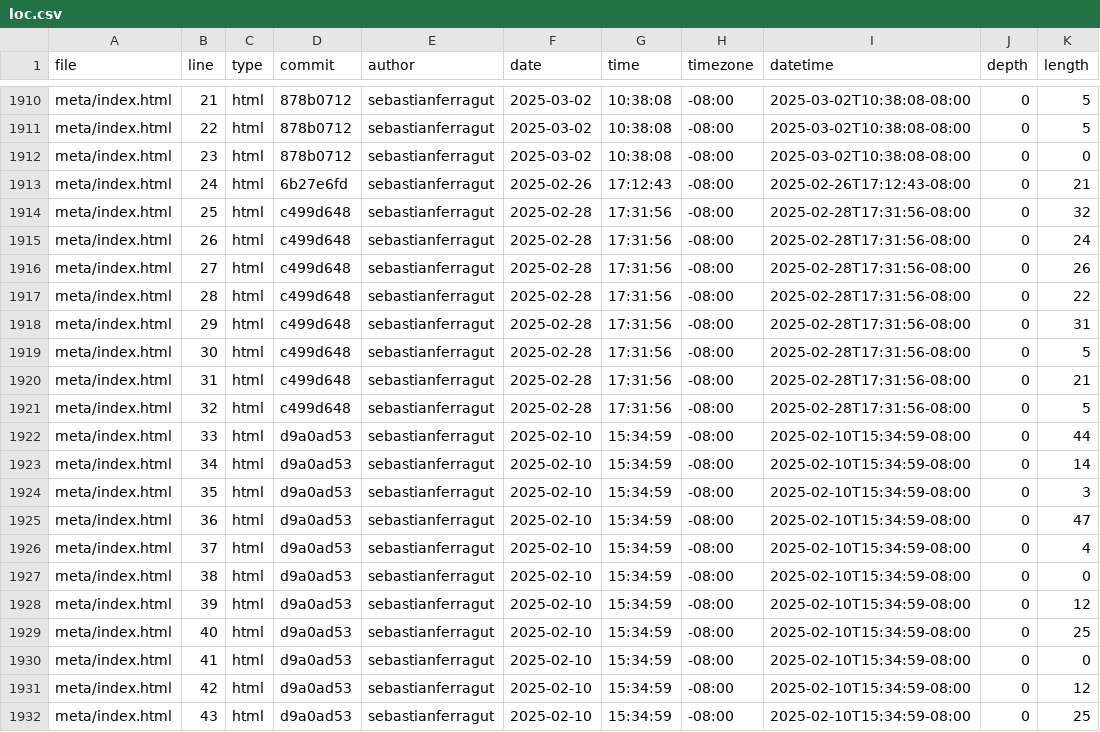
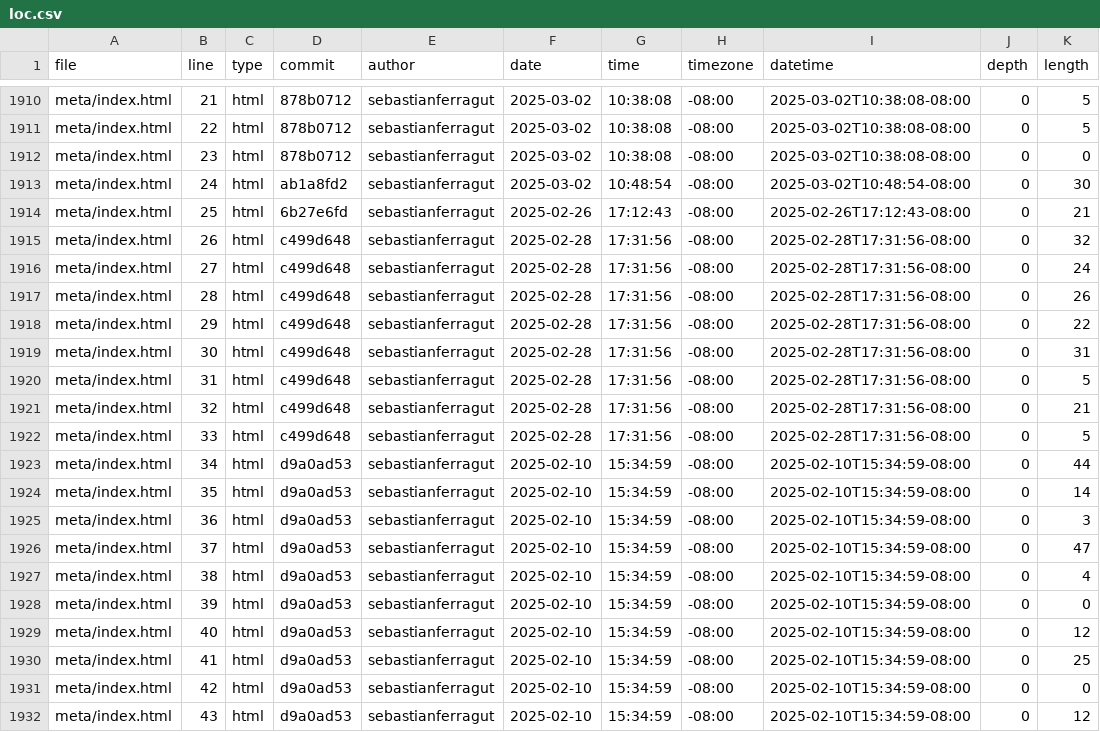
Before and after one commit to sebastianferragut/portfolio, a CSV file: meta/loc.csv, drawn as a sheet; only a part is shown, gaps mark what is left out; the diff covers the shown part only.

```diff
--- a/meta/loc.csv
+++ b/meta/loc.csv
@@ -1912,21 +1912,21 @@ meta/index.html,22,html,878b0712,sebastianferragut,2025-03-02,10:38:08,-08:00,20
 meta/index.html,23,html,878b0712,sebastianferragut,2025-03-02,10:38:08,-08:00,2025-03-02T10:38:08-08:00,0,0
-meta/index.html,24,html,6b27e6fd,sebastianferragut,2025-02-26,17:12:43,-08:00,2025-02-26T17:12:43-08:00,0,21
-meta/index.html,25,html,c499d648,sebastianferragut,2025-02-28,17:31:56,-08:00,2025-02-28T17:31:56-08:00,0,32
-meta/index.html,26,html,c499d648,sebastianferragut,2025-02-28,17:31:56,-08:00,2025-02-28T17:31:56-08:00,0,24
-meta/index.html,27,html,c499d648,sebastianferragut,2025-02-28,17:31:56,-08:00,2025-02-28T17:31:56-08:00,0,26
-meta/index.html,28,html,c499d648,sebastianferragut,2025-02-28,17:31:56,-08:00,2025-02-28T17:31:56-08:00,0,22
-meta/index.html,29,html,c499d648,sebastianferragut,2025-02-28,17:31:56,-08:00,2025-02-28T17:31:56-08:00,0,31
-meta/index.html,30,html,c499d648,sebastianferragut,2025-02-28,17:31:56,-08:00,2025-02-28T17:31:56-08:00,0,5
-meta/index.html,31,html,c499d648,sebastianferragut,2025-02-28,17:31:56,-08:00,2025-02-28T17:31:56-08:00,0,21
-meta/index.html,32,html,c499d648,sebastianferragut,2025-02-28,17:31:56,-08:00,2025-02-28T17:31:56-08:00,0,5
-meta/index.html,33,html,d9a0ad53,sebastianferragut,2025-02-10,15:34:59,-08:00,2025-02-10T15:34:59-08:00,0,44
-meta/index.html,34,html,d9a0ad53,sebastianferragut,2025-02-10,15:34:59,-08:00,2025-02-10T15:34:59-08:00,0,14
-meta/index.html,35,html,d9a0ad53,sebastianferragut,2025-02-10,15:34:59,-08:00,2025-02-10T15:34:59-08:00,0,3
-meta/index.html,36,html,d9a0ad53,sebastianferragut,2025-02-10,15:34:59,-08:00,2025-02-10T15:34:59-08:00,0,47
-meta/index.html,37,html,d9a0ad53,sebastianferragut,2025-02-10,15:34:59,-08:00,2025-02-10T15:34:59-08:00,0,4
-meta/index.html,38,html,d9a0ad53,sebastianferragut,2025-02-10,15:34:59,-08:00,2025-02-10T15:34:59-08:00,0,0
-meta/index.html,39,html,d9a0ad53,sebastianferragut,2025-02-10,15:34:59,-08:00,2025-02-10T15:34:59-08:00,0,12
-meta/index.html,40,html,d9a0ad53,sebastianferragut,2025-02-10,15:34:59,-08:00,2025-02-10T15:34:59-08:00,0,25
-meta/index.html,41,html,d9a0ad53,sebastianferragut,2025-02-10,15:34:59,-08:00,2025-02-10T15:34:59-08:00,0,0
-meta/index.html,42,html,d9a0ad53,sebastianferragut,2025-02-10,15:34:59,-08:00,2025-02-10T15:34:59-08:00,0,12
-meta/index.html,43,html,d9a0ad53,sebastianferragut,2025-02-10,15:34:59,-08:00,2025-02-10T15:34:59-08:00,0,25
+meta/index.html,24,html,ab1a8fd2,sebastianferragut,2025-03-02,10:48:54,-08:00,2025-03-02T10:48:54-08:00,0,30
+meta/index.html,25,html,6b27e6fd,sebastianferragut,2025-02-26,17:12:43,-08:00,2025-02-26T17:12:43-08:00,0,21
+meta/index.html,26,html,c499d648,sebastianferragut,2025-02-28,17:31:56,-08:00,2025-02-28T17:31:56-08:00,0,32
+meta/index.html,27,html,c499d648,sebastianferragut,2025-02-28,17:31:56,-08:00,2025-02-28T17:31:56-08:00,0,24
+meta/index.html,28,html,c499d648,sebastianferragut,2025-02-28,17:31:56,-08:00,2025-02-28T17:31:56-08:00,0,26
+meta/index.html,29,html,c499d648,sebastianferragut,2025-02-28,17:31:56,-08:00,2025-02-28T17:31:56-08:00,0,22
+meta/index.html,30,html,c499d648,sebastianferragut,2025-02-28,17:31:56,-08:00,2025-02-28T17:31:56-08:00,0,31
+meta/index.html,31,html,c499d648,sebastianferragut,2025-02-28,17:31:56,-08:00,2025-02-28T17:31:56-08:00,0,5
+meta/index.html,32,html,c499d648,sebastianferragut,2025-02-28,17:31:56,-08:00,2025-02-28T17:31:56-08:00,0,21
+meta/index.html,33,html,c499d648,sebastianferragut,2025-02-28,17:31:56,-08:00,2025-02-28T17:31:56-08:00,0,5
+meta/index.html,34,html,d9a0ad53,sebastianferragut,2025-02-10,15:34:59,-08:00,2025-02-10T15:34:59-08:00,0,44
+meta/index.html,35,html,d9a0ad53,sebastianferragut,2025-02-10,15:34:59,-08:00,2025-02-10T15:34:59-08:00,0,14
+meta/index.html,36,html,d9a0ad53,sebastianferragut,2025-02-10,15:34:59,-08:00,2025-02-10T15:34:59-08:00,0,3
+meta/index.html,37,html,d9a0ad53,sebastianferragut,2025-02-10,15:34:59,-08:00,2025-02-10T15:34:59-08:00,0,47
+meta/index.html,38,html,d9a0ad53,sebastianferragut,2025-02-10,15:34:59,-08:00,2025-02-10T15:34:59-08:00,0,4
+meta/index.html,39,html,d9a0ad53,sebastianferragut,2025-02-10,15:34:59,-08:00,2025-02-10T15:34:59-08:00,0,0
+meta/index.html,40,html,d9a0ad53,sebastianferragut,2025-02-10,15:34:59,-08:00,2025-02-10T15:34:59-08:00,0,12
+meta/index.html,41,html,d9a0ad53,sebastianferragut,2025-02-10,15:34:59,-08:00,2025-02-10T15:34:59-08:00,0,25
+meta/index.html,42,html,d9a0ad53,sebastianferragut,2025-02-10,15:34:59,-08:00,2025-02-10T15:34:59-08:00,0,0
+meta/index.html,43,html,d9a0ad53,sebastianferragut,2025-02-10,15:34:59,-08:00,2025-02-10T15:34:59-08:00,0,12
```
Also changed, not shown: 1 added row and 14 edited cells elsewhere in this file.
